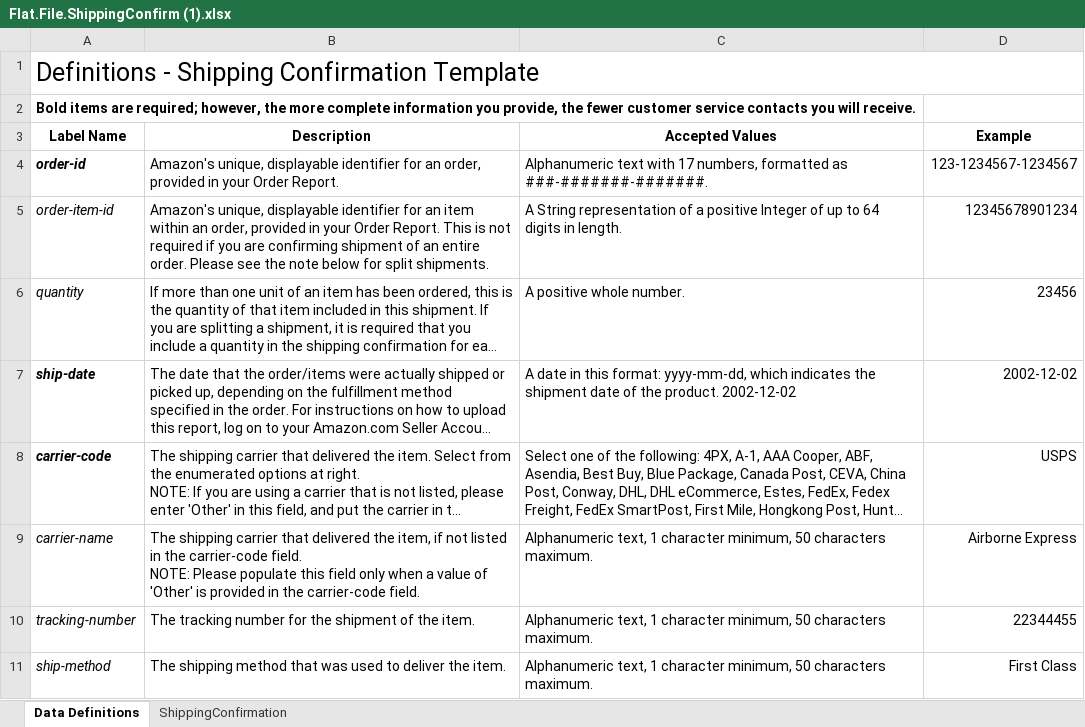
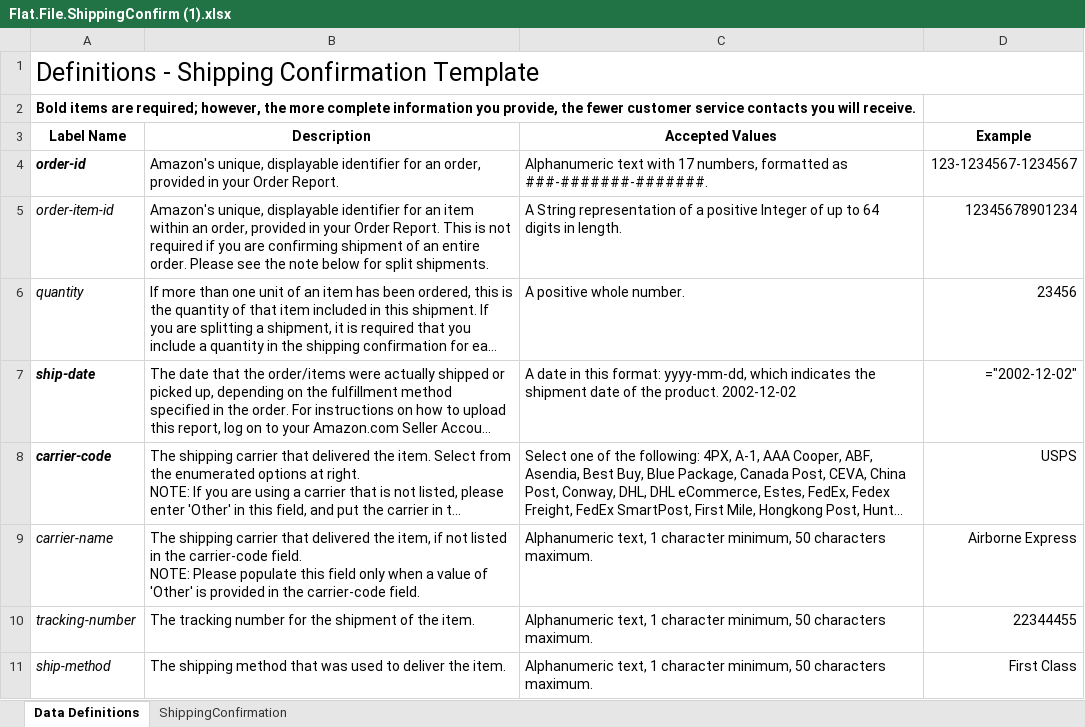
Before and after one commit to Stroh-M/MosheEmail, an Excel workbook: Flat.File.ShippingConfirm (1).xlsx, sheet Data Definitions, drawn as a sheet; only a part is shown; long unchanged cells end in …; values as stored, in another font and other column widths than the file's, no borders; formulas without a stored value are shown as written; the diff names each change by its address in the sheet, - before the commit and + after, or states it on an @@ line.

```diff
--- a/Flat.File.ShippingConfirm (1).xlsx (sheet Data Definitions)
+++ b/Flat.File.ShippingConfirm (1).xlsx (sheet Data Definitions)
-D7 (Example): 2002-12-02
+D7 (Example): ="2002-12-02"
```
Also changed, not shown: sheet ShippingConfirmation, 1 other file.
